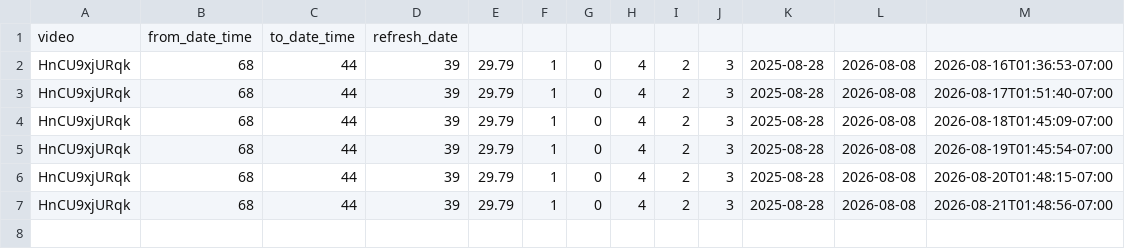
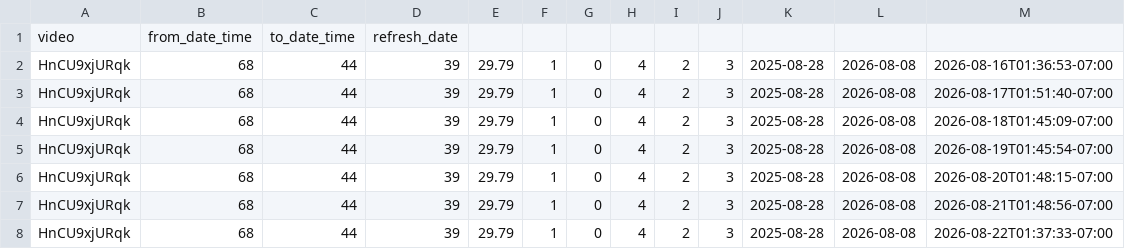
Before and after one commit to zeafang/kepilot-youtube_channel, a CSV file: yta_outputs/yta_top_videos.csv, drawn as a sheet; the diff names each change by its address in the sheet, - before the commit and + after, or states it on an @@ line.

```diff
--- a/yta_outputs/yta_top_videos.csv
+++ b/yta_outputs/yta_top_videos.csv
+row 8: HnCU9xjURqk | 68 | 44 | 39 | 29.79 | 1 | 0 | 4 | 2 | 3 | 2025-08-28 | 2026-08-08 | 2026-08-22T01:37:33-07:00
```
Also changed, not shown: yta_outputs/yta_daily_trend.csv, yta_outputs/yta_traffic_sources.csv.
